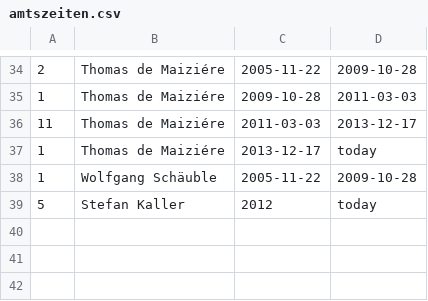
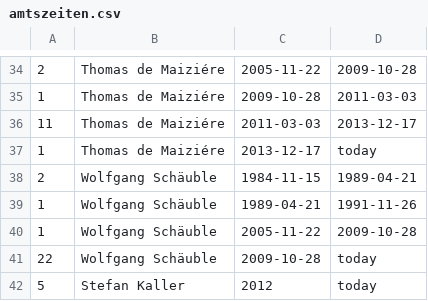
Before and after one commit to corvusmo/geheime-koepfe, a CSV file: amtszeiten.csv, drawn as a sheet; only a part is shown, gaps mark what is left out.

Commit message:
Daten: Wolfgang Schäuble ergänzt

```diff
--- a/amtszeiten.csv
+++ b/amtszeiten.csv
@@ -37,3 +37,6 @@
 1,Thomas de Maiziére,2013-12-17,today
+2,Wolfgang Schäuble,1984-11-15,1989-04-21
+1,Wolfgang Schäuble,1989-04-21,1991-11-26
 1,Wolfgang Schäuble,2005-11-22,2009-10-28
+22,Wolfgang Schäuble,2009-10-28,today
 5,Stefan Kaller,2012,today
```
Also changed, not shown: aemter.csv.
